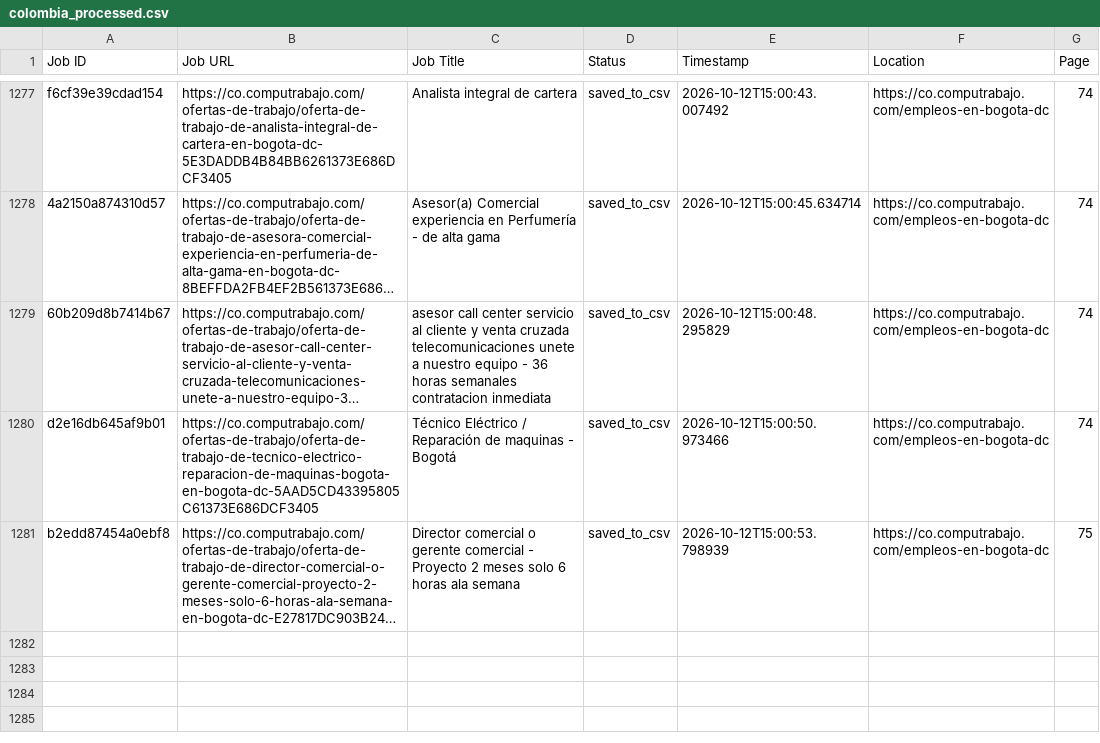
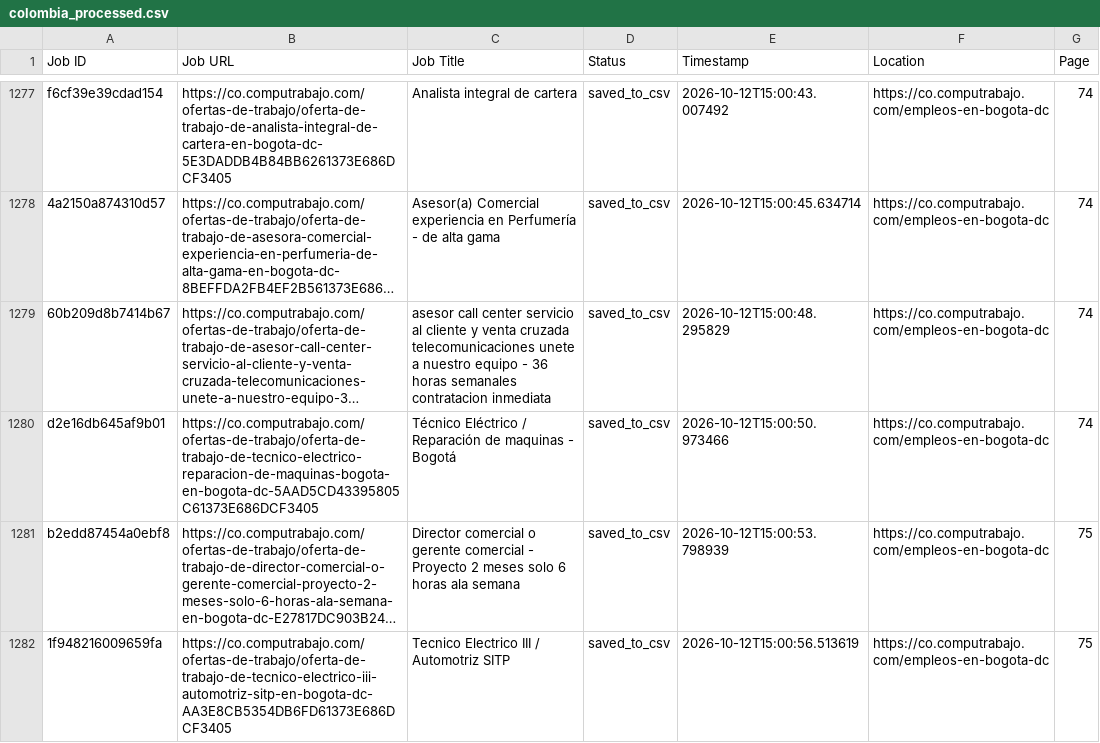
Before and after one commit to liliankason/computrabajo_colombia_scraper, a CSV file: colombia_processed.csv, drawn as a sheet; only a part is shown, gaps mark what is left out; long unchanged cells end in …; the diff names each change by its address in the sheet, - before the commit and + after, or states it on an @@ line.

```diff
--- a/colombia_processed.csv
+++ b/colombia_processed.csv
+row 1282: 1f948216009659fa | https://co.computrabajo.com/ofertas-de-trabajo/oferta-de-trabajo-de-tecnico-electrico-iii-automotriz-sitp-en-bogota-dc-AA3E8CB5354DB6FD61373E686DCF3405 | Tecnico Electrico III / Automotriz SITP | saved_to_csv | 2026-10-12T15:00:56.513619 | https://co.computrabajo.com/empleos-en-bogota-dc | 75
```
Also changed, not shown: 2 other files.
